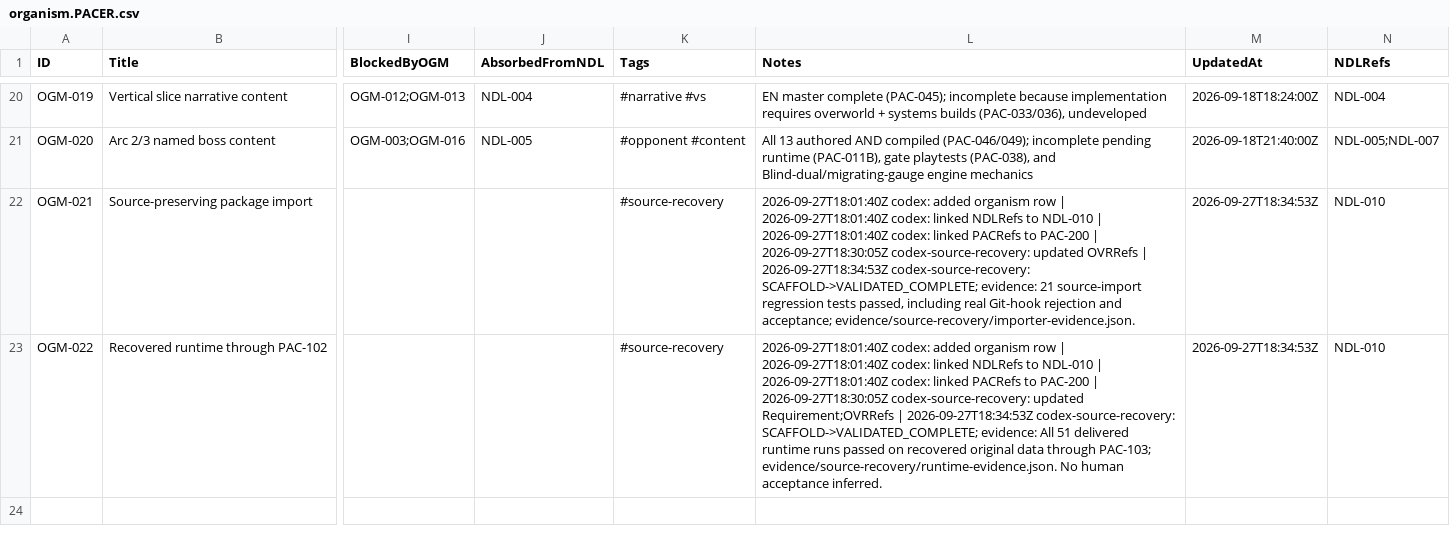
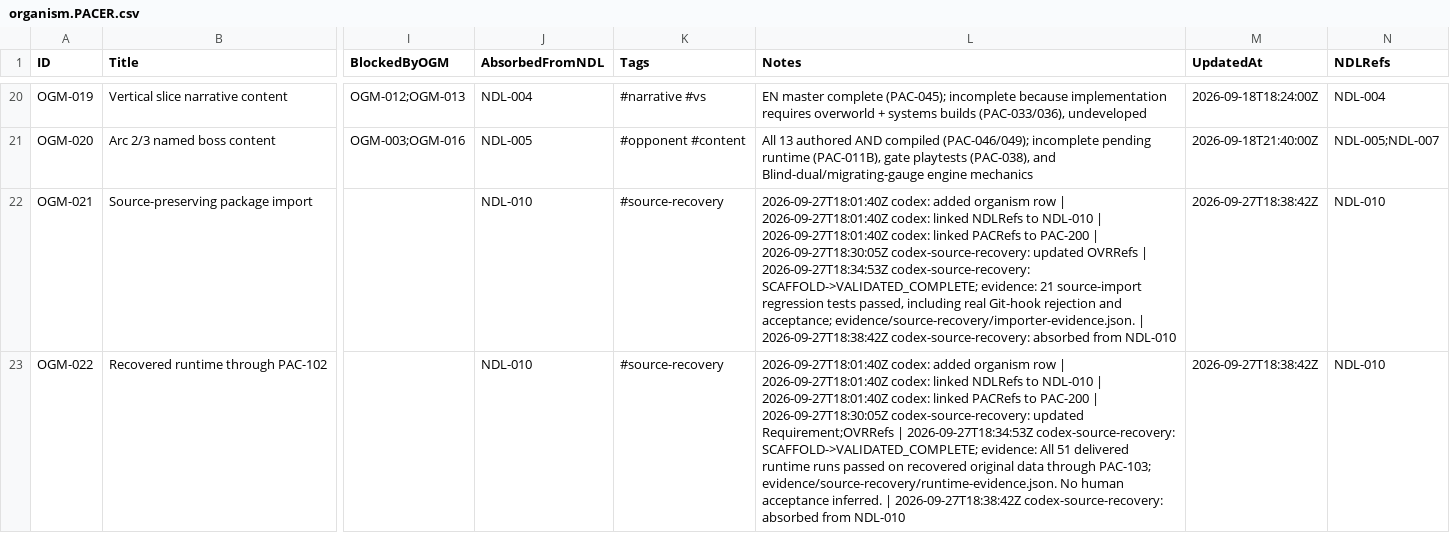
Before and after one commit to deadcoast/true-north-boxing, a CSV file: organism.PACER.csv, drawn as a sheet; only a part is shown, gaps mark what is left out; the diff names each change by its address in the sheet, - before the commit and + after, or states it on an @@ line.

```diff
--- a/organism.PACER.csv
+++ b/organism.PACER.csv
-J22:J23 (AbsorbedFromNDL): (empty)
+J22:J23 (AbsorbedFromNDL): NDL-010
-L22 (Notes): …acceptance; evidence/source-recovery/importer-evidence.json.
+L22 (Notes): …acceptance; evidence/source-recovery/importer-evidence.json. | 2026-09-27T18:38:42Z codex-source-recovery: absorbed from NDL-010
-M22:M23 (UpdatedAt): 2026-09-27T18:34:53Z
+M22:M23 (UpdatedAt): 2026-09-27T18:38:42Z
-L23 (Notes): …acceptance inferred.
+L23 (Notes): …acceptance inferred. | 2026-09-27T18:38:42Z codex-source-recovery: absorbed from NDL-010
```
Also changed, not shown: nodule.PACER.csv, overlord.PACER.csv, 3 other files.
